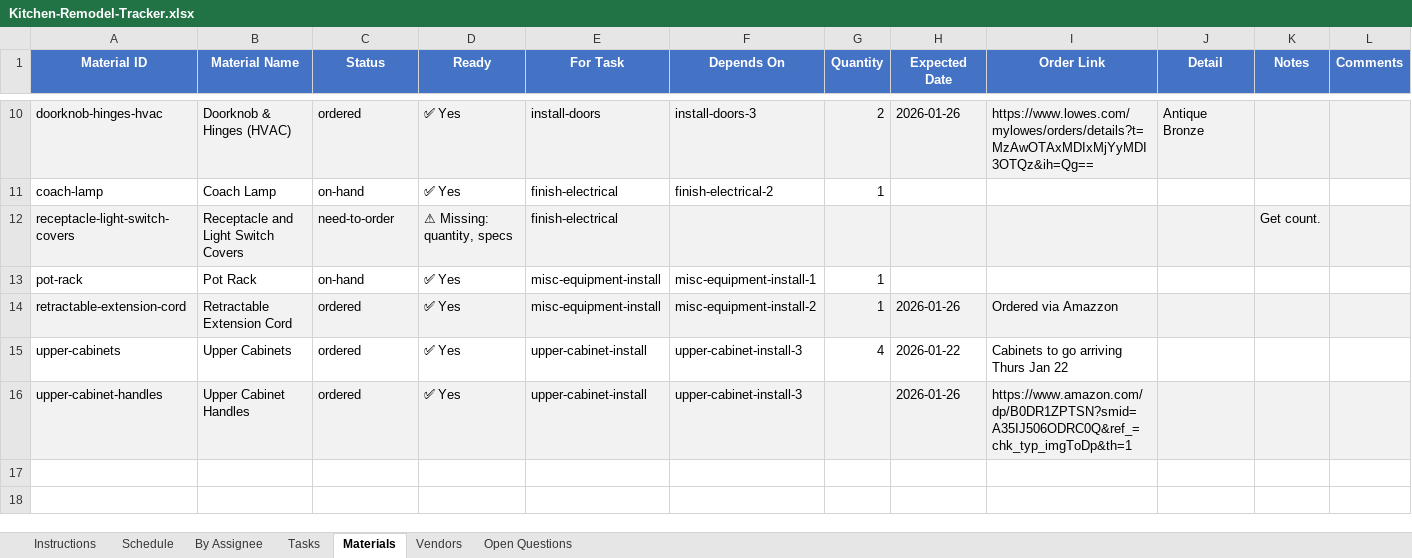
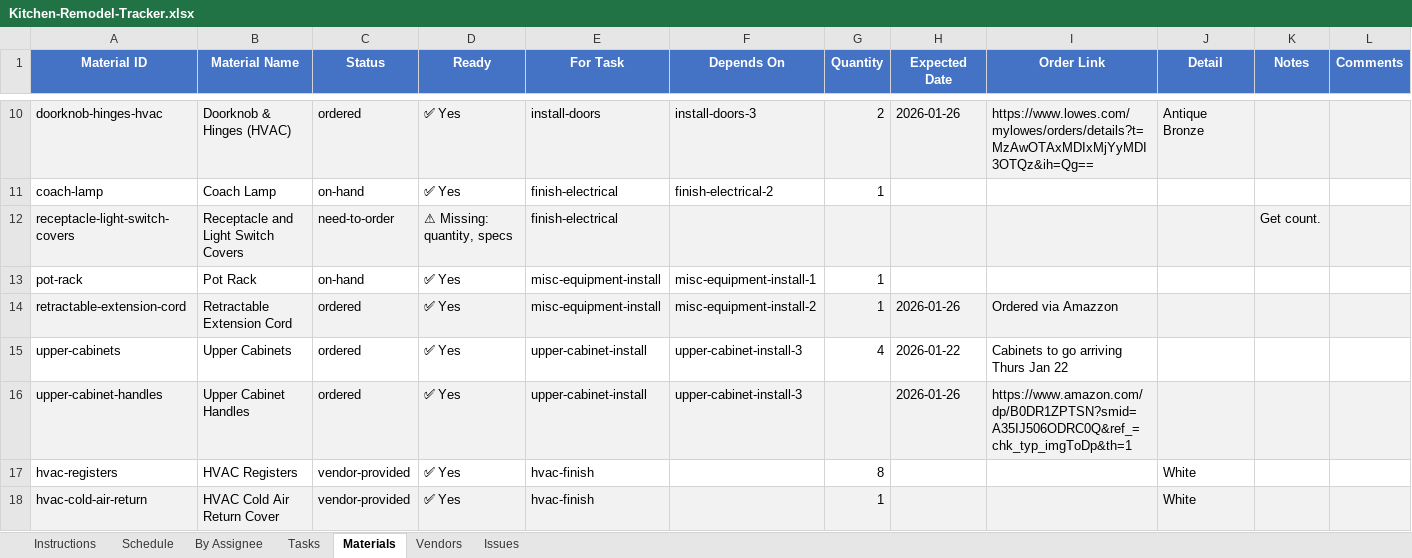
Before and after one commit to wdi-dave-roberts/wdi-content, an Excel workbook: projects/kitchen-remodel/Kitchen-Remodel-Tracker.xlsx, sheet Materials, drawn as a sheet; only a part is shown, gaps mark what is left out; values as stored, in another font and other column widths than the file's, no borders; the diff names each change by its address in the sheet, - before the commit and + after, or states it on an @@ line.

```diff
--- a/projects/kitchen-remodel/Kitchen-Remodel-Tracker.xlsx (sheet Materials)
+++ b/projects/kitchen-remodel/Kitchen-Remodel-Tracker.xlsx (sheet Materials)
-sheet tab: Open Questions
+sheet tab: Issues
+row 17: hvac-registers | HVAC Registers | vendor-provided | ✅ Yes | hvac-finish |  | 8 |  |  | White
+row 18: hvac-cold-air-return | HVAC Cold Air Return Cover | vendor-provided | ✅ Yes | hvac-finish |  | 1 |  |  | White
```
Also changed, not shown: sheet Instructions, sheet Tasks, sheet Schedule, sheet By Assignee, 5 other files.
